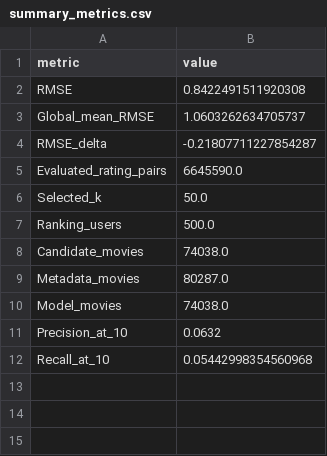
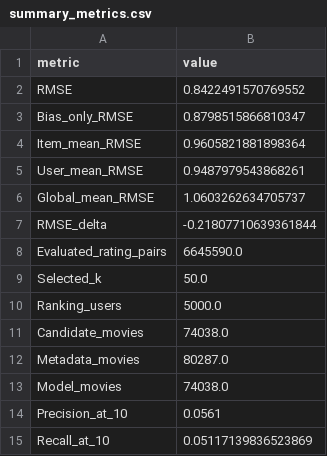
Before and after one commit to makarenko1/Quality-Franchises-Recommendation-System, a CSV file: evaluation_outputs/summary_metrics.csv, drawn as a sheet.

```diff
--- a/evaluation_outputs/summary_metrics.csv
+++ b/evaluation_outputs/summary_metrics.csv
@@ -1,8 +1,11 @@
 metric,value
-RMSE,0.8422491511920308
+RMSE,0.8422491570769552
+Bias_only_RMSE,0.8798515866810347
+Item_mean_RMSE,0.9605821881898364
+User_mean_RMSE,0.9487979543868261
 Global_mean_RMSE,1.0603262634705737
-RMSE_delta,-0.21807711227854287
+RMSE_delta,-0.21807710639361844
 Evaluated_rating_pairs,6645590.0
 Selected_k,50.0
-Ranking_users,500.0
+Ranking_users,5000.0
 Candidate_movies,74038.0
@@ -10,3 +13,3 @@ Metadata_movies,80287.0
 Model_movies,74038.0
-Precision_at_10,0.0632
-Recall_at_10,0.05442998354560968
+Precision_at_10,0.0561
+Recall_at_10,0.05117139836523869
```
Also changed, not shown: evaluation_outputs/method_comparison.csv, 12 other files.
